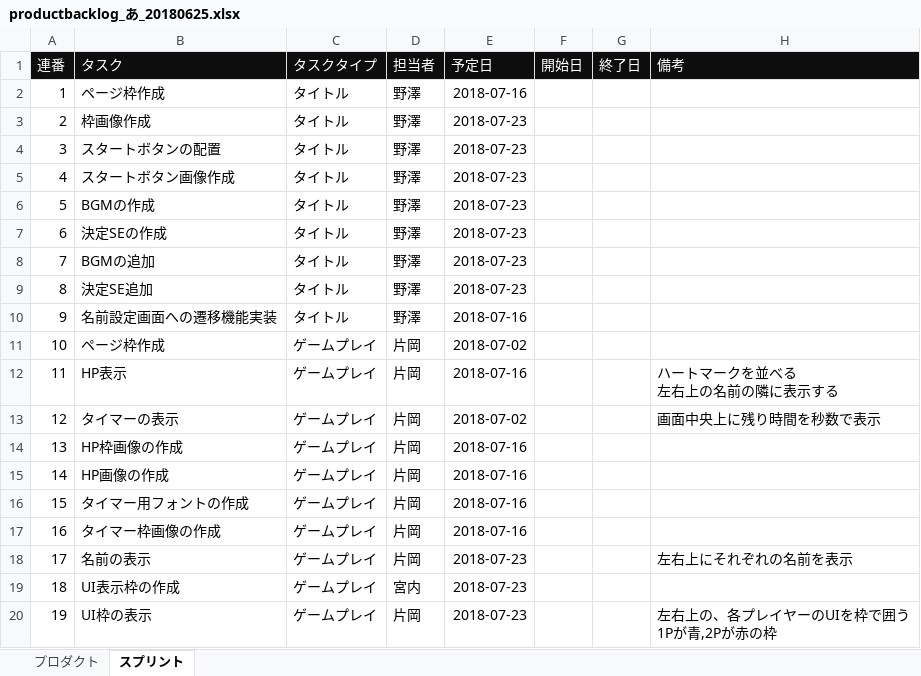
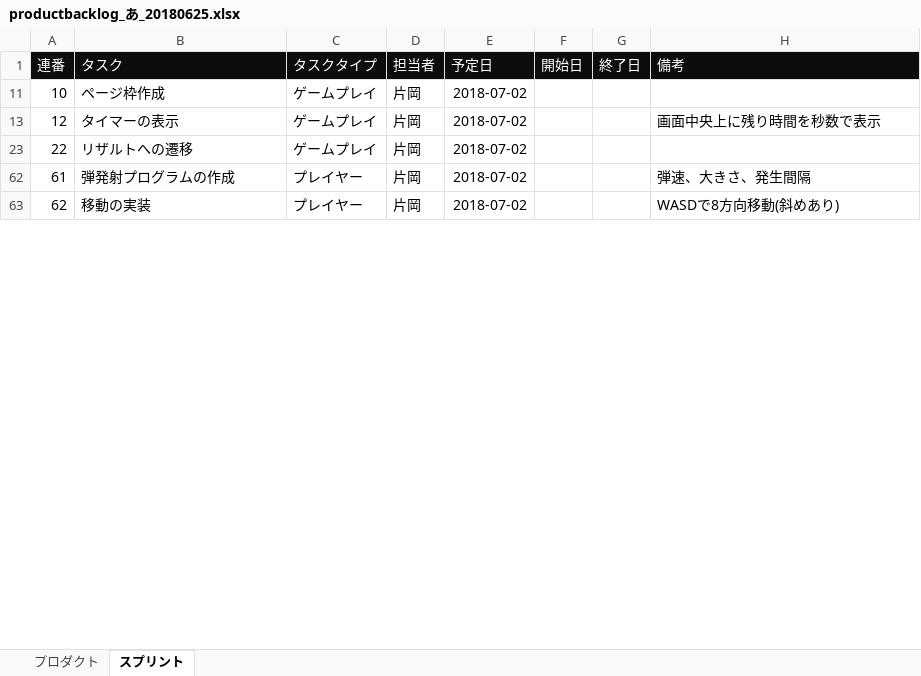
Before and after one commit to SameOwner/GunFight, an Excel workbook: productbacklog_あ_20180625.xlsx, sheet スプリント, drawn as a sheet; only a part is shown; the shorter side is filled out with more unchanged rows; values as stored, in another font and other column widths than the file's, no borders; ↵ is a line break in a cell; the diff covers the shown part only; the diff names each change by its address in the sheet, - before the commit and + after, or states it on an @@ line.

Commit message:
書類修正

```diff
--- a/productbacklog_あ_20180625.xlsx (sheet スプリント)
+++ b/productbacklog_あ_20180625.xlsx (sheet スプリント)
@@ row 2 hidden: 1 | ページ枠作成 | タイトル | 野澤 | 2018-07-16 @@
@@ row 3 hidden: 2 | 枠画像作成 | タイトル | 野澤 | 2018-07-23 @@
@@ row 4 hidden: 3 | スタートボタンの配置 | タイトル | 野澤 | 2018-07-23 @@
@@ row 5 hidden: 4 | スタートボタン画像作成 | タイトル | 野澤 | 2018-07-23 @@
@@ row 6 hidden: 5 | BGMの作成 | タイトル | 野澤 | 2018-07-23 @@
@@ row 7 hidden: 6 | 決定SEの作成 | タイトル | 野澤 | 2018-07-23 @@
@@ row 8 hidden: 7 | BGMの追加 | タイトル | 野澤 | 2018-07-23 @@
@@ row 9 hidden: 8 | 決定SE追加 | タイトル | 野澤 | 2018-07-23 @@
@@ row 10 hidden: 9 | 名前設定画面への遷移機能実装 | タイトル | 野澤 | 2018-07-16 @@
@@ row 12 hidden: 11 | HP表示 | ゲームプレイ | 片岡 | 2018-07-16 |  |  | ハートマークを並べる ↵ 左右上の名前の隣に表示する @@
@@ row 14 hidden: 13 | HP枠画像の作成 | ゲームプレイ | 片岡 | 2018-07-16 @@
@@ row 15 hidden: 14 | HP画像の作成 | ゲームプレイ | 片岡 | 2018-07-16 @@
@@ row 16 hidden: 15 | タイマー用フォントの作成 | ゲームプレイ | 片岡 | 2018-07-16 @@
@@ row 17 hidden: 16 | タイマー枠画像の作成 | ゲームプレイ | 片岡 | 2018-07-16 @@
@@ row 18 hidden: 17 | 名前の表示 | ゲームプレイ | 片岡 | 2018-07-23 |  |  | 左右上にそれぞれの名前を表示 @@
@@ row 19 hidden: 18 | UI表示枠の作成 | ゲームプレイ | 宮内 | 2018-07-23 @@
@@ row 20 hidden: 19 | UI枠の表示 | ゲームプレイ | 片岡 | 2018-07-23 |  |  | 左右上の、各プレイヤーのUIを枠で囲う ↵ 1Pが青,2Pが赤の枠 @@
```
Also changed, not shown: 61 hidden or unhidden rows and 6 edited cells elsewhere in this sheet.
